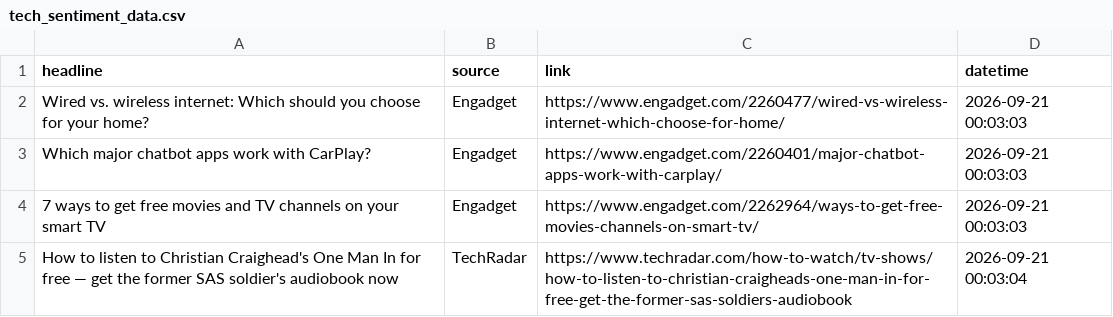
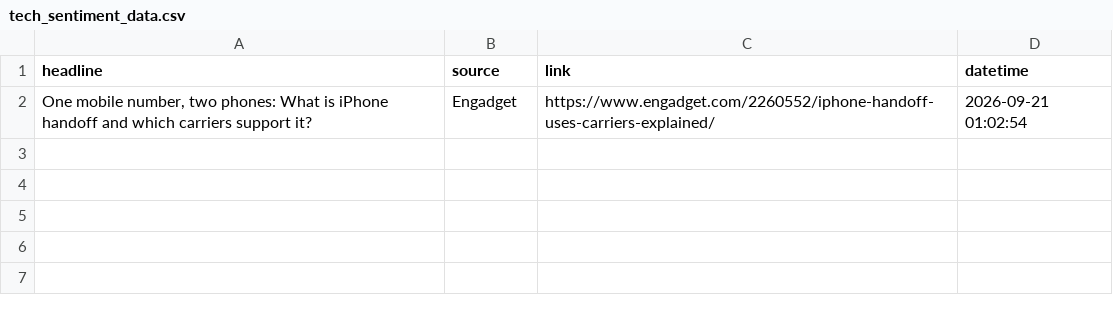
Before and after one commit to Karen2007/Tech-News-Sentiment, a CSV file: tech_sentiment_data.csv, drawn as a sheet.

```diff
--- a/tech_sentiment_data.csv
+++ b/tech_sentiment_data.csv
@@ -1,5 +1,2 @@
 headline,source,link,datetime
-Wired vs. wireless internet: Which should you choose for your home?,Engadget,https://www.engadget.com/2260477/wired-vs-wireless-internet-which-choose-for-home/,2026-09-21 00:03:03
-Which major chatbot apps work with CarPlay?,Engadget,https://www.engadget.com/2260401/major-chatbot-apps-work-with-carplay/,2026-09-21 00:03:03
-7 ways to get free movies and TV channels on your smart TV,Engadget,https://www.engadget.com/2262964/ways-to-get-free-movies-channels-on-smart-tv/,2026-09-21 00:03:03
-How to listen to Christian Craighead's One Man In for free — get the former SAS soldier's audiobook now,TechRadar,https://www.techradar.com/how-to-watch/tv-shows/how-to-listen-to-christian-craigheads-one-man-in-for-free-get-the-former-sas-soldiers-audiobook,2026-09-21 00:03:04
+"One mobile number, two phones: What is iPhone handoff and which carriers support it?",Engadget,https://www.engadget.com/2260552/iphone-handoff-uses-carriers-explained/,2026-09-21 01:02:54
```
Also changed, not shown: sentiment_index_history.csv, 1 other file.
